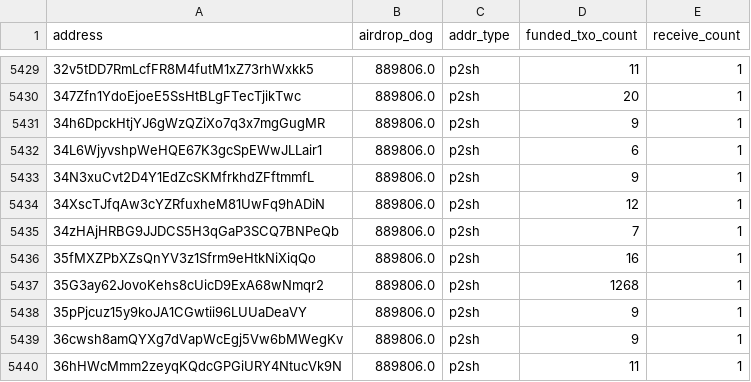
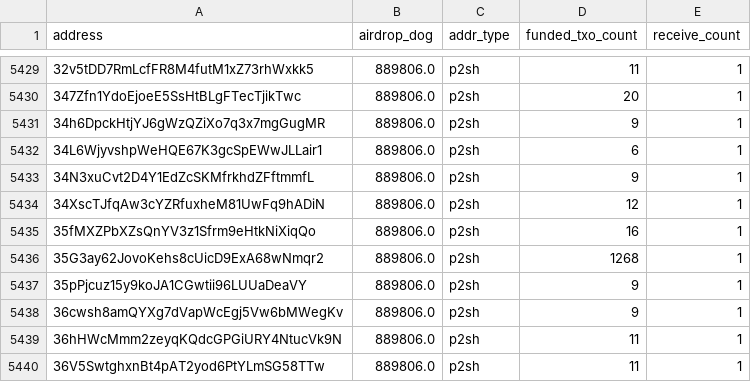
Before and after one commit to LimaDevBTC/DogData-v1, a CSV file: data/diamond_paws_analysis/lost_addresses_relaxed.csv, drawn as a sheet; only a part is shown, gaps mark what is left out; the shorter side is filled out with more unchanged rows; the diff names each change by its address in the sheet, - before the commit and + after, or states it on an @@ line.

```diff
--- a/data/diamond_paws_analysis/lost_addresses_relaxed.csv
+++ b/data/diamond_paws_analysis/lost_addresses_relaxed.csv
-row 5435: 34zHAjHRBG9JJDCS5H3qGaP3SCQ7BNPeQb | 889806.0 | p2sh | 7 | 1
```
Also changed, not shown: 23 other files.
